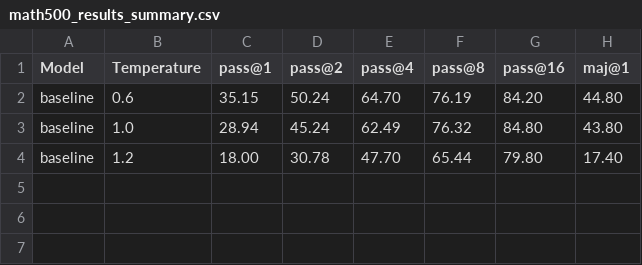
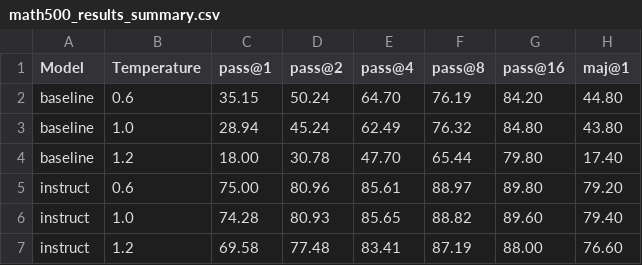
Before and after one commit to hibetterheyj/final_project_part3_simple, a CSV file: visualizations/math500_results_summary.csv, drawn as a sheet; the diff names each change by its address in the sheet, - before the commit and + after, or states it on an @@ line.

```diff
--- a/visualizations/math500_results_summary.csv
+++ b/visualizations/math500_results_summary.csv
+row 5: instruct | 0.6 | 75.00 | 80.96 | 85.61 | 88.97 | 89.80 | 79.20
+row 6: instruct | 1.0 | 74.28 | 80.93 | 85.65 | 88.82 | 89.60 | 79.40
+row 7: instruct | 1.2 | 69.58 | 77.48 | 83.41 | 87.19 | 88.00 | 76.60
```
Also changed, not shown: visualizations/majority_vote_effect.csv, visualizations/model_comparison.csv, 6 other files.
